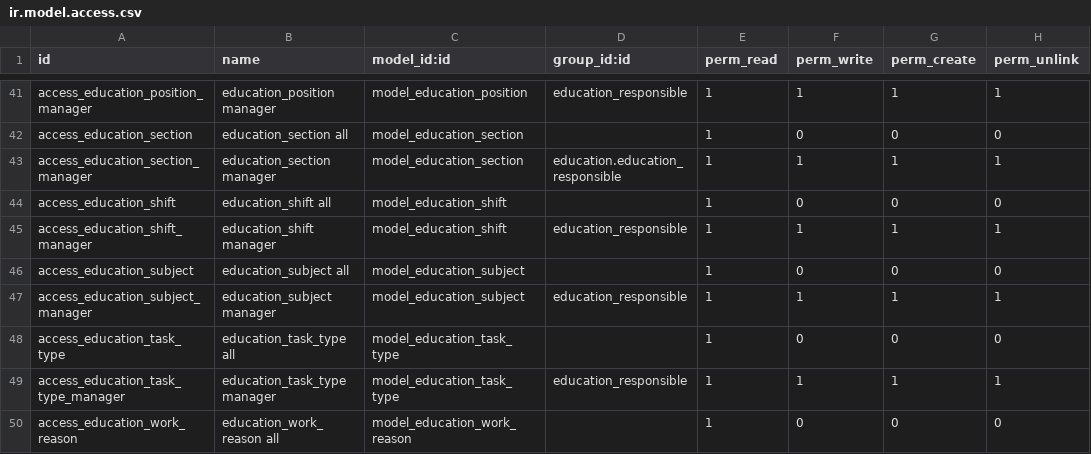
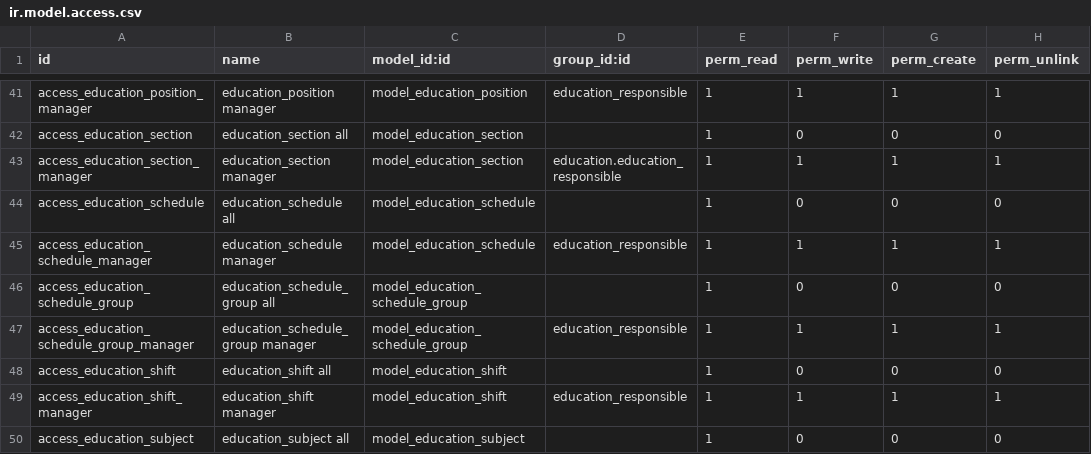
Before and after one commit to avanzosc/education, a CSV file: education/security/ir.model.access.csv, drawn as a sheet; only a part is shown, gaps mark what is left out; the shorter side is filled out with more unchanged rows.

Commit message:
[IMP] education: count student number, add access to employees (#23)
* [IMP] education: count student number, add access to employees

* [IMP] education: notebook in group, students kanban

* [IMP] education: add schedule

* [IMP] education: improve test

* [IMP] education: improve tests

* [IMP] education: add schedule groups

* [IMP] education: schedule contains groups, groups can be from other groups

* [IMP] education: upgrade education schedule

* [IMP] education: education schedule group table

* [FIX] flake8 fixed

* [FIX] education: level_id required test fixed

* [IMP] education: access groups in centers

* [IMP] education: improve tests

```diff
--- a/education/security/ir.model.access.csv
+++ b/education/security/ir.model.access.csv
@@ -43,2 +43,6 @@ access_education_section,education_section all,model_education_section,,1,0,0,0
 access_education_section_manager,education_section manager,model_education_section,education.education_responsible,1,1,1,1
+access_education_schedule,education_schedule all,model_education_schedule,,1,0,0,0
+access_education_schedule_manager,education_schedule manager,model_education_schedule,education_responsible,1,1,1,1
+access_education_schedule_group,education_schedule_group all,model_education_schedule_group,,1,0,0,0
+access_education_schedule_group_manager,education_schedule_group manager,model_education_schedule_group,education_responsible,1,1,1,1
 access_education_shift,education_shift all,model_education_shift,,1,0,0,0
```
Also changed, not shown: 16 other files.
